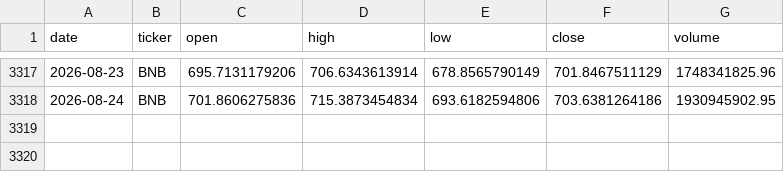
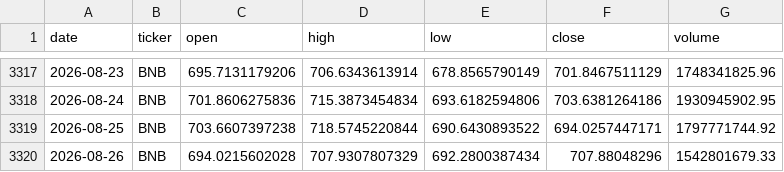
Before and after one commit to gvswann/Crypto-Demo-Kaggle-Downloader-MK.-II, a CSV file: data/BNB.csv, drawn as a sheet; only a part is shown, gaps mark what is left out; the diff names each change by its address in the sheet, - before the commit and + after, or states it on an @@ line.

```diff
--- a/data/BNB.csv
+++ b/data/BNB.csv
+row 3319: 2026-08-25 | BNB | 703.6607397238 | 718.5745220844 | 690.6430893522 | 694.0257447171 | 1797771744.92
+row 3320: 2026-08-26 | BNB | 694.0215602028 | 707.9307807329 | 692.2800387434 | 707.88048296 | 1542801679.33
```
Also changed, not shown: data/BCH.csv, data/BTC.csv, 15 other files.
